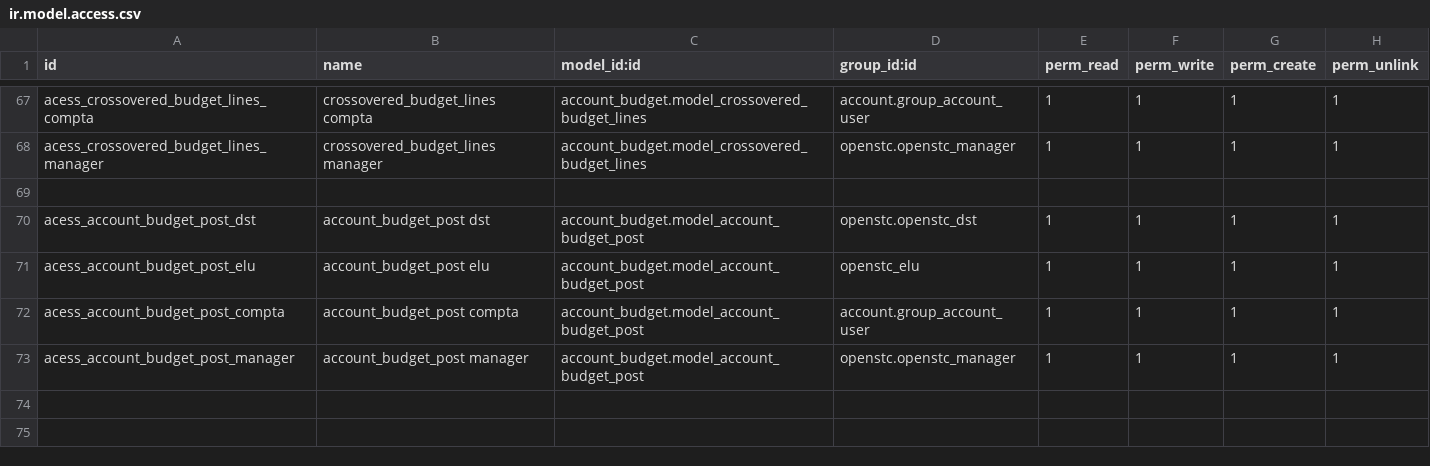
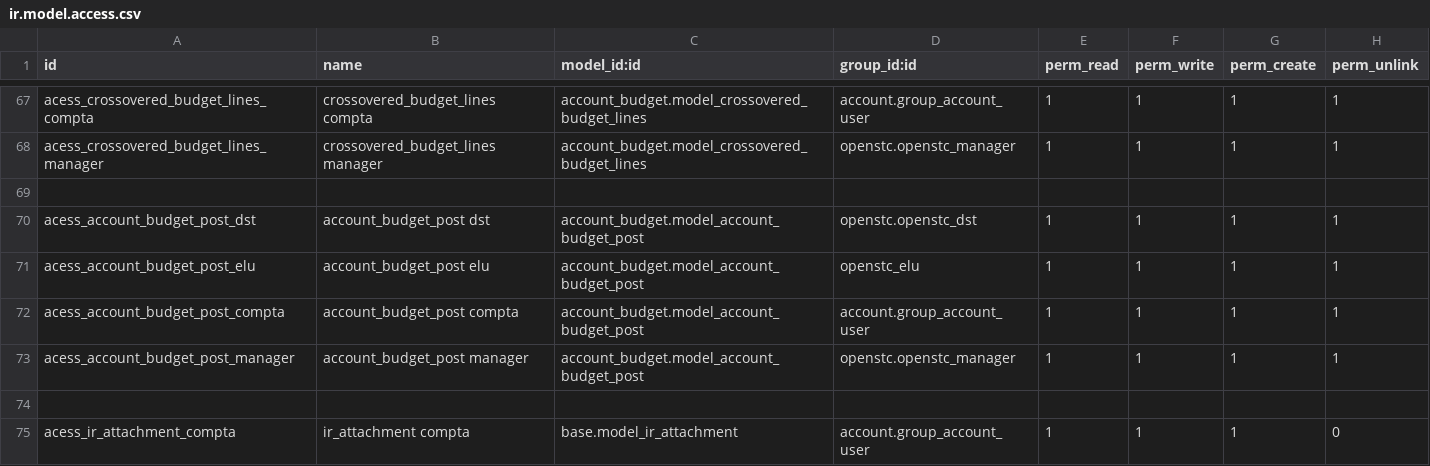
Before and after one commit to OpenSTC-Eleger/stc-achats, a CSV file: security/ir.model.access.csv, drawn as a sheet; only a part is shown, gaps mark what is left out; the diff names each change by its address in the sheet, - before the commit and + after, or states it on an @@ line.

```diff
--- a/security/ir.model.access.csv
+++ b/security/ir.model.access.csv
+row 74: (empty)
+row 75: acess_ir_attachment_compta | ir_attachment compta | base.model_ir_attachment | account.group_account_user | 1 | 1 | 1 | 0
```
Also changed, not shown: 4 other files.
